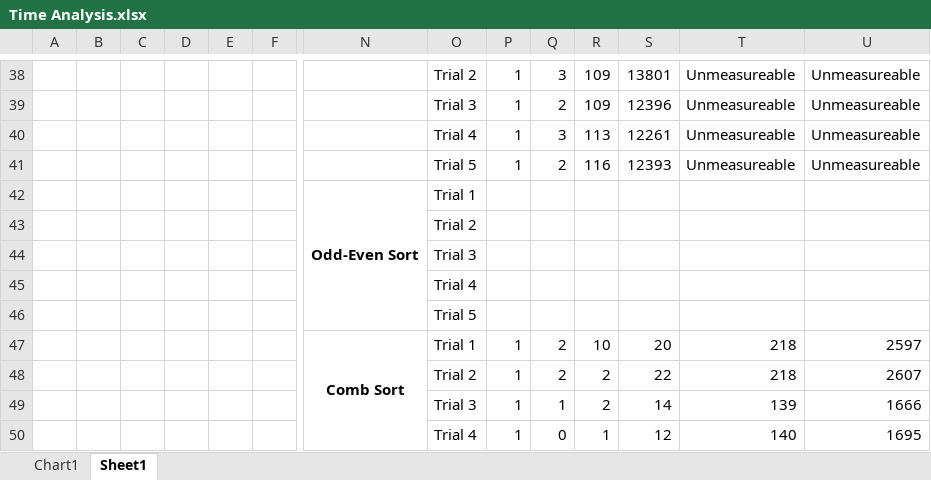
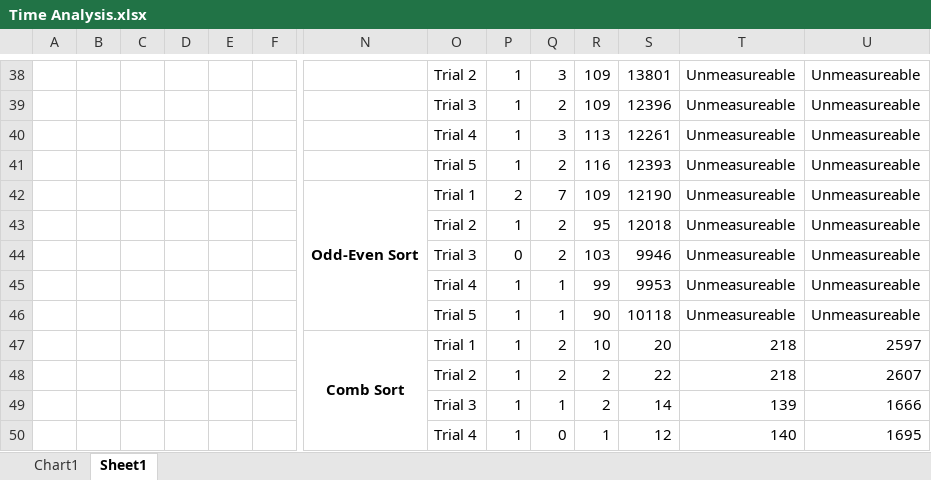
Before and after one commit to Aashishkebab/Sorting-Simulator, an Excel workbook: Time Analysis.xlsx, sheet Sheet1, drawn as a sheet; only a part is shown, gaps mark what is left out; values as stored, in another font and other column widths than the file's, no borders; removed rows and columns are numbered as before the commit, all else as after; rows hold the shown columns only; the diff names each change by its address in the sheet, - before the commit and + after, or states it on an @@ line.

Commit message:
Odd-Even Sort data

```diff
--- a/Time Analysis.xlsx (sheet Sheet1)
+++ b/Time Analysis.xlsx (sheet Sheet1)
-row 42:  |  |  |  |  |  | Odd-Even Sort | Trial 1
-row 43:  |  |  |  |  |  |  | Trial 2
-row 44:  |  |  |  |  |  |  | Trial 3
-row 45:  |  |  |  |  |  |  | Trial 4
-row 46:  |  |  |  |  |  |  | Trial 5
+row 42:  |  |  |  |  |  | Odd-Even Sort | Trial 1 | 2 | 7 | 109 | 12190 | Unmeasureable | Unmeasureable
+row 43:  |  |  |  |  |  |  | Trial 2 | 1 | 2 | 95 | 12018 | Unmeasureable | Unmeasureable
+row 44:  |  |  |  |  |  |  | Trial 3 | 0 | 2 | 103 | 9946 | Unmeasureable | Unmeasureable
+row 45:  |  |  |  |  |  |  | Trial 4 | 1 | 1 | 99 | 9953 | Unmeasureable | Unmeasureable
+row 46:  |  |  |  |  |  |  | Trial 5 | 1 | 1 | 90 | 10118 | Unmeasureable | Unmeasureable
```
